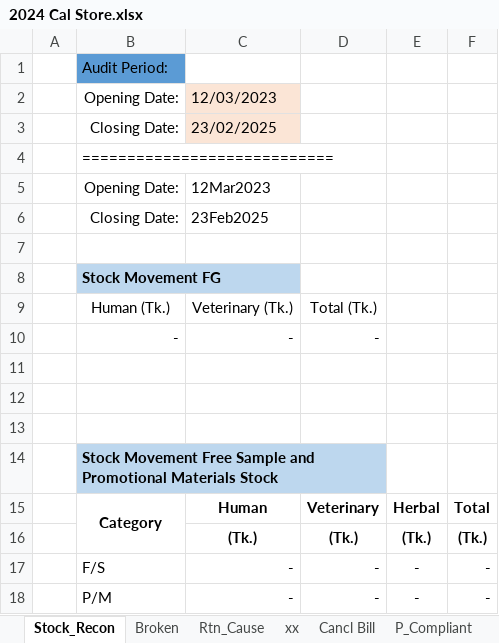
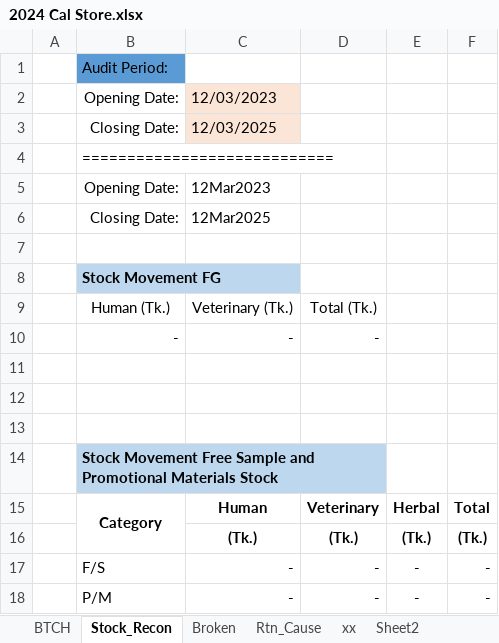
Before and after one commit to SajibSarker113/Support_2025, an Excel workbook: 2024 Cal Store.xlsx, sheet Stock_Recon, drawn as a sheet; values as stored, in another font and other column widths than the file's, no borders; the diff names each change by its address in the sheet, - before the commit and + after, or states it on an @@ line.

```diff
--- a/2024 Cal Store.xlsx (sheet Stock_Recon)
+++ b/2024 Cal Store.xlsx (sheet Stock_Recon)
+sheet tab: BTCH
+sheet tab: Sheet2
-C3: 23/02/2025
+C3: 12/03/2025
-C6: 23Feb2025
+C6: 12Mar2025
```
Also changed, not shown: sheet Rtn_Cause, sheet xx.
